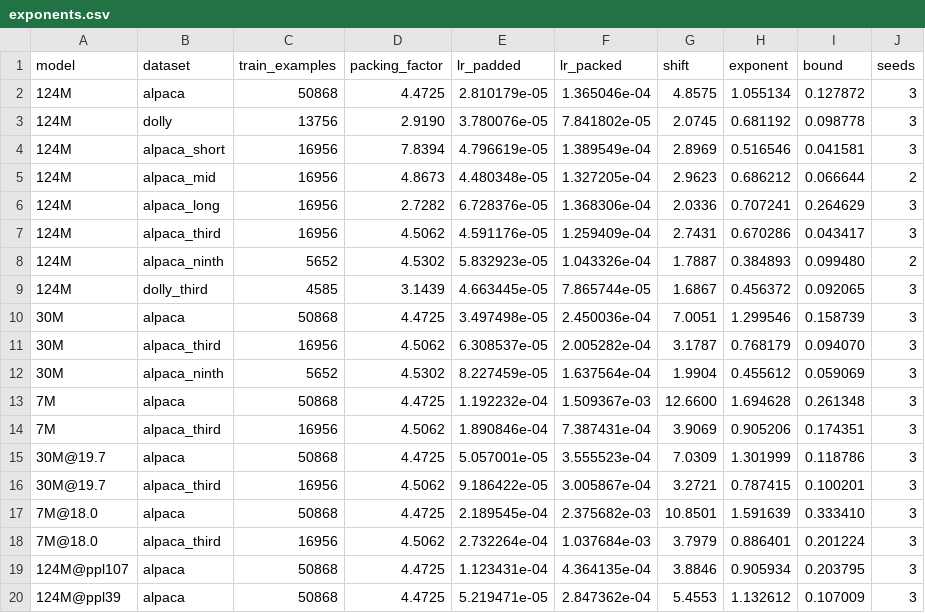
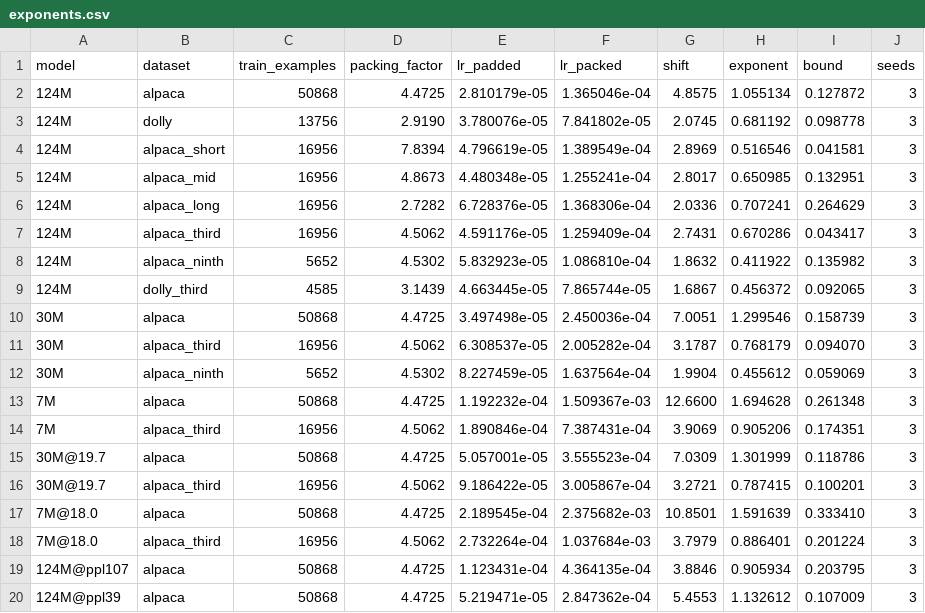
Before and after one commit to AuthRan/AuthLLM, a CSV file: results/exponents.csv, drawn as a sheet.

Commit message:
Extend the last three unbracketed windows, and follow the two exponents that moved
Three 124M curves had a seed whose minimum sat on the edge of its replicated
window, and the rule elsewhere is to drop such a curve. Dropping was not neutral
in any of the three: the ninth's dropped seed sat above its window and the middle
tercile's below it, so the drops biased one exponent down and the other up. That
is the same trap 4.7.2's padded cell caught, and the same remedy -- one more
point each. All three now bracket, which leaves no curve anywhere in this paper
on fewer than three seeds, and none dropped.

Two exponents moved, both inside their own bounds and both with the bound roughly
doubled, because the dropped curve was in each case the furthest from the other
two. The middle tercile: 0.686 +/- 0.067 -> 0.651 +/- 0.133. The random ninth:
0.385 +/- 0.100 -> 0.412 +/- 0.136.

The ninth is quoted in nine places and is one end of the headline range, so the
ripple is wide and is followed all the way: the range is now 0.412 to 1.695, the
first step of 4.6's scale series clears its bound by 1.8x where it cleared by
2.6x, the batch term falls to 0.52 of its whole-corpus value rather than 0.48,
the Alpaca-ninth-against-Dolly-third agreement tightens from 0.53x to 0.27x of
its noise, Appendix G's normalization table is regenerated, and section 6's
bracket now misses the floor by 12% rather than 16%. Nothing changes sign and no
conclusion turns, but the scale series is measurably weaker at its small end than
before, which is the direction an honest replication is expected to move in.

Also adds scripts/export_decomposition.py. Section 4.6's batch and step terms
were computed by hand and typed in, so when a replication moved an optimum they
did not move with it -- the whole-corpus step term had been carrying 0.379
against a real 0.385. They are now derived from the same ledger and estimator as
everything else, and the identity exponent = batch + step holds to 1e-16.

```diff
--- a/results/exponents.csv
+++ b/results/exponents.csv
@@ -4,6 +4,6 @@ model,dataset,train_examples,packing_factor,lr_padded,lr_packed,shift,exponent,b
 124M,alpaca_short,16956,7.8394,4.796619e-05,1.389549e-04,2.8969,0.516546,0.041581,3
-124M,alpaca_mid,16956,4.8673,4.480348e-05,1.327205e-04,2.9623,0.686212,0.066644,2
+124M,alpaca_mid,16956,4.8673,4.480348e-05,1.255241e-04,2.8017,0.650985,0.132951,3
 124M,alpaca_long,16956,2.7282,6.728376e-05,1.368306e-04,2.0336,0.707241,0.264629,3
 124M,alpaca_third,16956,4.5062,4.591176e-05,1.259409e-04,2.7431,0.670286,0.043417,3
-124M,alpaca_ninth,5652,4.5302,5.832923e-05,1.043326e-04,1.7887,0.384893,0.099480,2
+124M,alpaca_ninth,5652,4.5302,5.832923e-05,1.086810e-04,1.8632,0.411922,0.135982,3
 124M,dolly_third,4585,3.1439,4.663445e-05,7.865744e-05,1.6867,0.456372,0.092065,3
```
Also changed, not shown: results/lr_scaling_sweep.csv, 29 other files.
